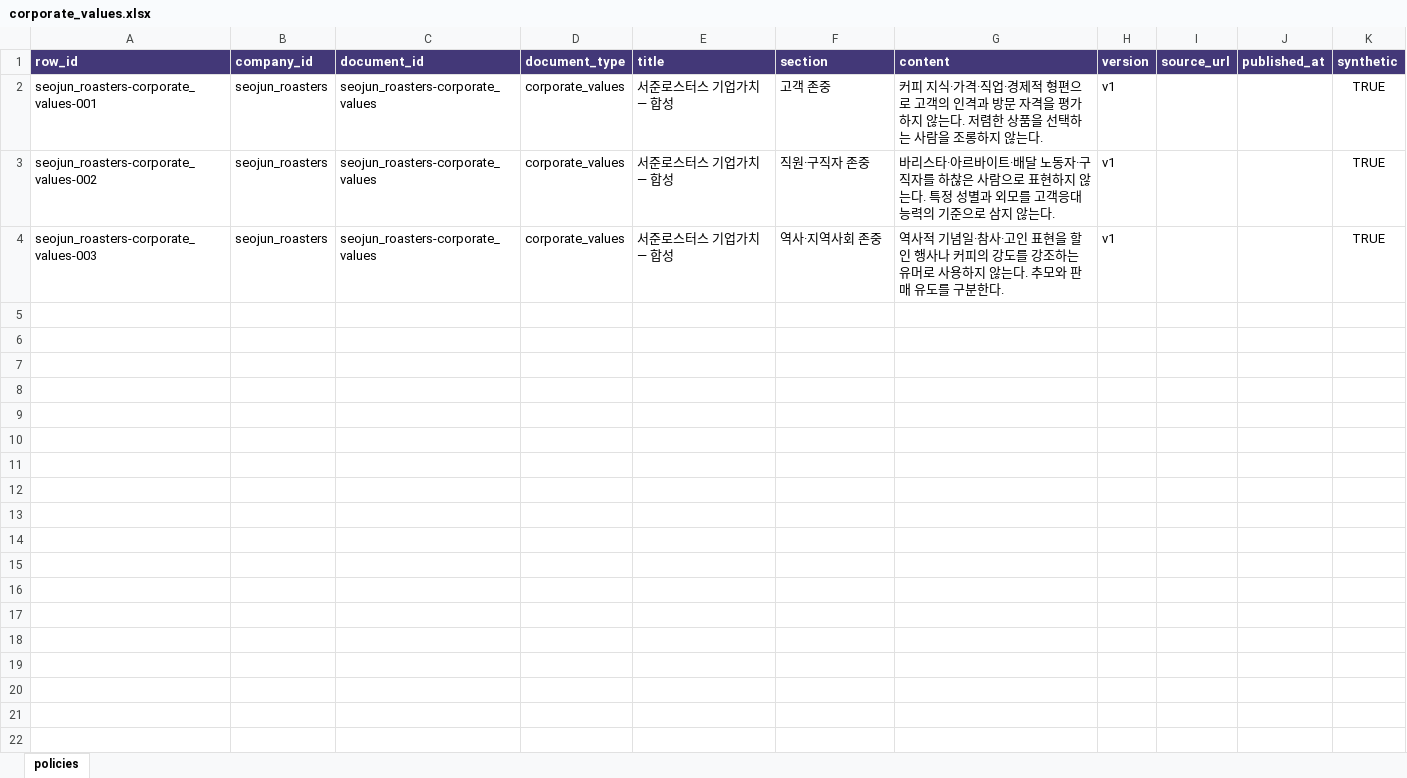
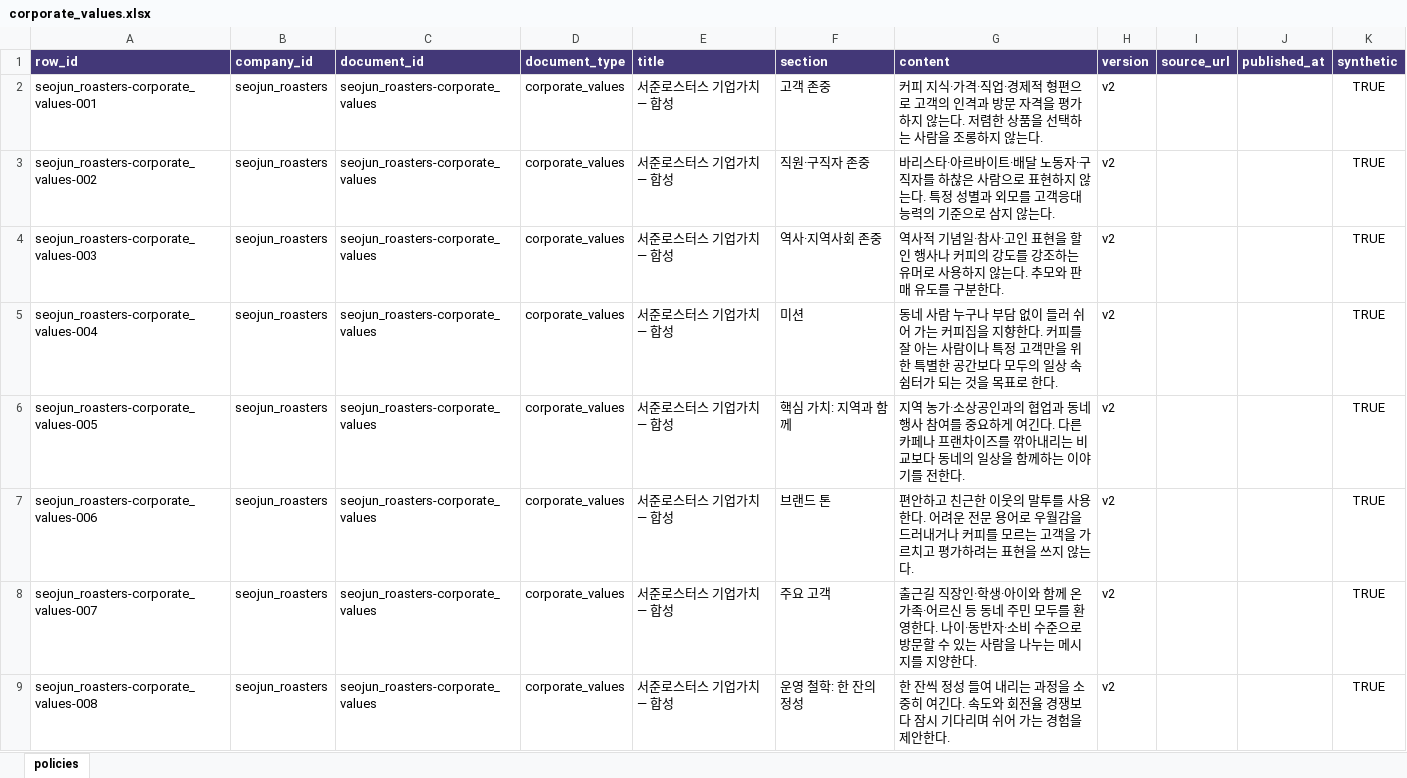
Before and after one commit to AdCheck-Agent/AdCheck-AI-MCP, an Excel workbook: rag-mcp/data/corporate/seojun_roasters/corporate_values.xlsx, sheet policies, drawn as a sheet; values as stored, in another font and other column widths than the file's, no borders; table styles not drawn; the diff names each change by its address in the sheet, - before the commit and + after, or states it on an @@ line.

```diff
--- a/rag-mcp/data/corporate/seojun_roasters/corporate_values.xlsx (sheet policies)
+++ b/rag-mcp/data/corporate/seojun_roasters/corporate_values.xlsx (sheet policies)
-H2:H4 (version): v1
+H2:H4 (version): v2
+row 5: seojun_roasters-corporate_values-004 | seojun_roasters | seojun_roasters-corporate_values | corporate_values | 서준로스터스 기업가치 — 합성 | 미션 | 동네 사람 누구나 부담 없이 들러 쉬어 가는 커피집을 지향한다. 커피를 잘 아는 사람이나 특정 고객만을 위한 특별한 공간보다 모두의 일상 속 쉼터가 되는 것을 목표로 한다. | v2 |  |  | TRUE
+row 6: seojun_roasters-corporate_values-005 | seojun_roasters | seojun_roasters-corporate_values | corporate_values | 서준로스터스 기업가치 — 합성 | 핵심 가치: 지역과 함께 | 지역 농가·소상공인과의 협업과 동네 행사 참여를 중요하게 여긴다. 다른 카페나 프랜차이즈를 깎아내리는 비교보다 동네의 일상을 함께하는 이야기를 전한다. | v2 |  |  | TRUE
+row 7: seojun_roasters-corporate_values-006 | seojun_roasters | seojun_roasters-corporate_values | corporate_values | 서준로스터스 기업가치 — 합성 | 브랜드 톤 | 편안하고 친근한 이웃의 말투를 사용한다. 어려운 전문 용어로 우월감을 드러내거나 커피를 모르는 고객을 가르치고 평가하려는 표현을 쓰지 않는다. | v2 |  |  | TRUE
+row 8: seojun_roasters-corporate_values-007 | seojun_roasters | seojun_roasters-corporate_values | corporate_values | 서준로스터스 기업가치 — 합성 | 주요 고객 | 출근길 직장인·학생·아이와 함께 온 가족·어르신 등 동네 주민 모두를 환영한다. 나이·동반자·소비 수준으로 방문할 수 있는 사람을 나누는 메시지를 지양한다. | v2 |  |  | TRUE
+row 9: seojun_roasters-corporate_values-008 | seojun_roasters | seojun_roasters-corporate_values | corporate_values | 서준로스터스 기업가치 — 합성 | 운영 철학: 한 잔의 정성 | 한 잔씩 정성 들여 내리는 과정을 소중히 여긴다. 속도와 회전율 경쟁보다 잠시 기다리며 쉬어 가는 경험을 제안한다. | v2 |  |  | TRUE
```
Also changed, not shown: rag-mcp/data/corporate/taegeon_beauty/corporate_values.xlsx, 12 other files.
